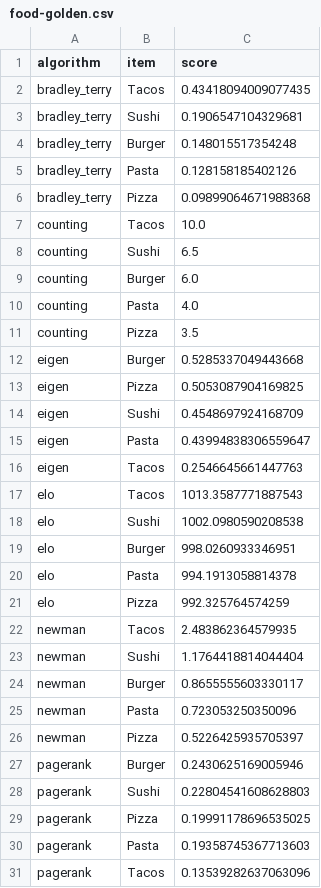
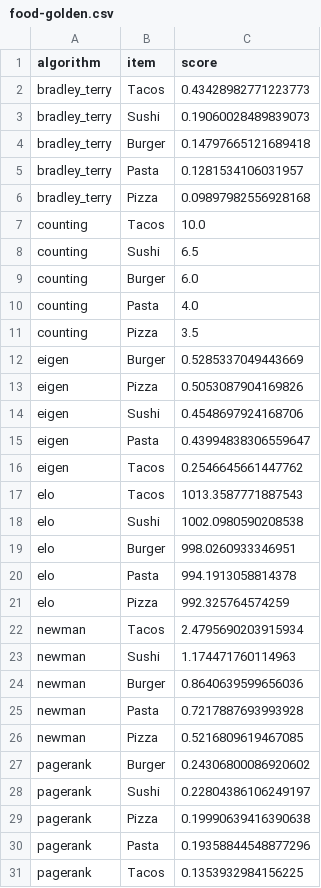
Before and after one commit to dustalov/evalica, a CSV file: food-golden.csv, drawn as a sheet.

```diff
--- a/food-golden.csv
+++ b/food-golden.csv
@@ -1,7 +1,7 @@
 algorithm,item,score
-bradley_terry,Tacos,0.43418094009077435
-bradley_terry,Sushi,0.1906547104329681
-bradley_terry,Burger,0.148015517354248
-bradley_terry,Pasta,0.128158185402126
-bradley_terry,Pizza,0.09899064671988368
+bradley_terry,Tacos,0.43428982771223773
+bradley_terry,Sushi,0.19060028489839073
+bradley_terry,Burger,0.14797665121689418
+bradley_terry,Pasta,0.1281534106031957
+bradley_terry,Pizza,0.09897982556928168
 counting,Tacos,10.0
@@ -11,7 +11,7 @@ counting,Pasta,4.0
 counting,Pizza,3.5
-eigen,Burger,0.5285337049443668
-eigen,Pizza,0.5053087904169825
-eigen,Sushi,0.4548697924168709
+eigen,Burger,0.5285337049443669
+eigen,Pizza,0.5053087904169826
+eigen,Sushi,0.4548697924168706
 eigen,Pasta,0.43994838306559647
-eigen,Tacos,0.2546645661447763
+eigen,Tacos,0.2546645661447762
 elo,Tacos,1013.3587771887543
@@ -21,11 +21,11 @@ elo,Pasta,994.1913058814378
 elo,Pizza,992.325764574259
-newman,Tacos,2.483862364579935
-newman,Sushi,1.1764418814044404
-newman,Burger,0.8655555603330117
-newman,Pasta,0.723053250350096
-newman,Pizza,0.5226425935705397
-pagerank,Burger,0.2430625169005946
-pagerank,Sushi,0.22804541608628803
-pagerank,Pizza,0.19991178696535025
-pagerank,Pasta,0.19358745367713603
-pagerank,Tacos,0.13539282637063096
+newman,Tacos,2.4795690203915934
+newman,Sushi,1.174471760114963
+newman,Burger,0.8640639599656036
+newman,Pasta,0.7217887693993928
+newman,Pizza,0.5216809619467085
+pagerank,Burger,0.24306800086920602
+pagerank,Sushi,0.22804386106249197
+pagerank,Pizza,0.19990639416390638
+pagerank,Pasta,0.19358844548877296
+pagerank,Tacos,0.1353932984156225
```
Also changed, not shown: llmfao-golden.csv.
